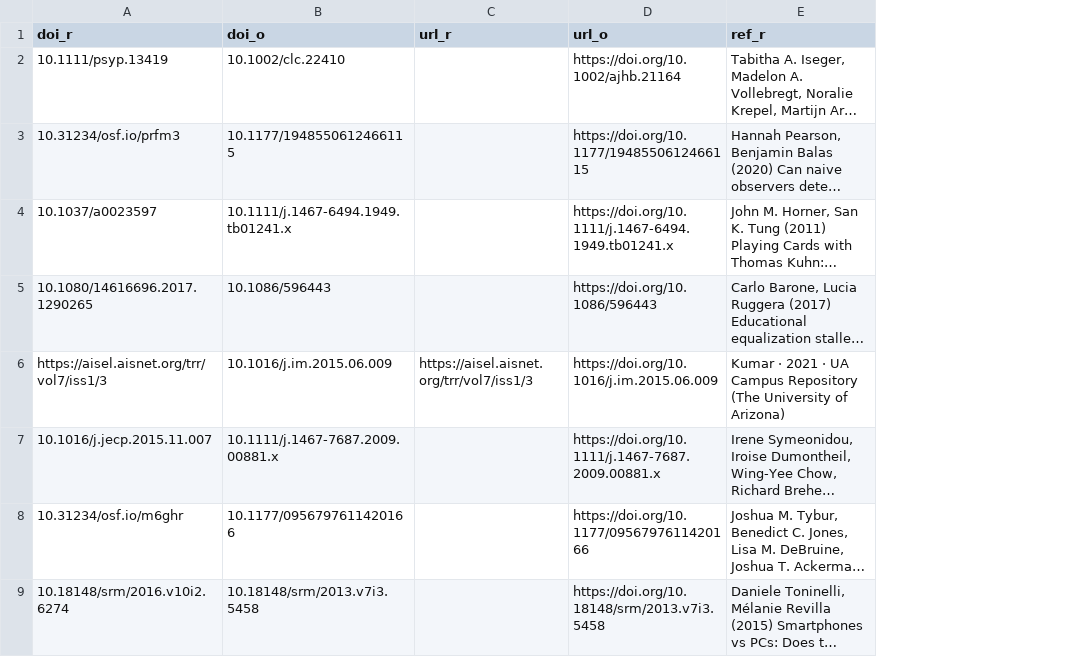
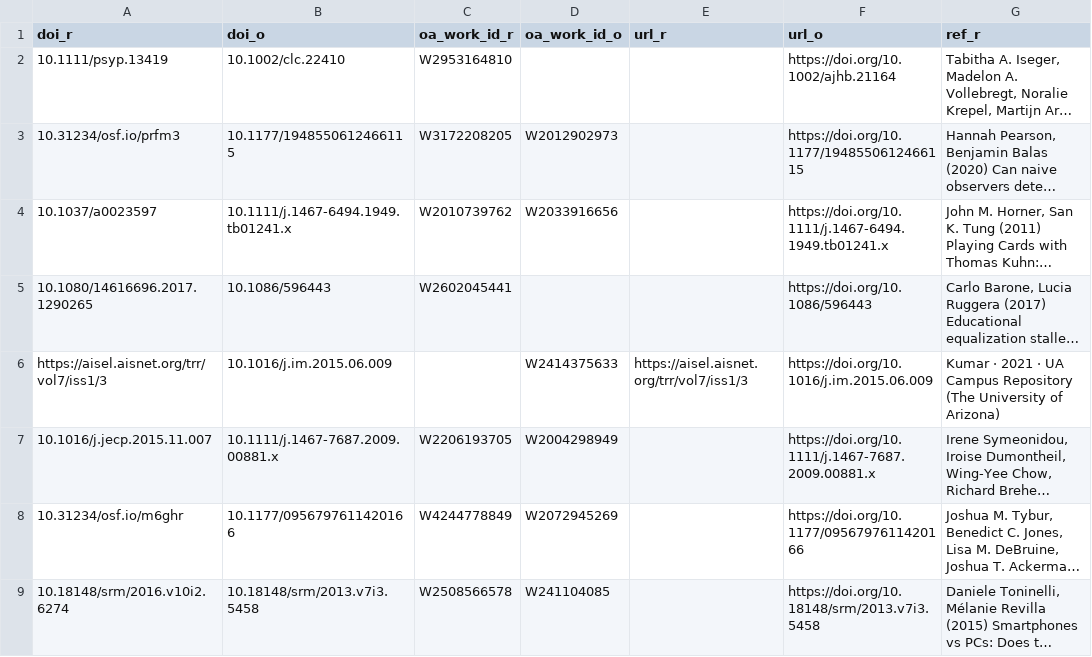
Before and after one commit to forrtproject/flora-validation, a CSV file: data/validated_export.csv, drawn as a sheet; only a part is shown; long unchanged cells end in …; the diff names each change by its address in the sheet, - before the commit and + after, or states it on an @@ line.

Commit message:
Normalize empty strings to NULL in oa_work_id columns and backfill validated rows from unvalidated source. Update export script to ensure UTF-8 encoding for stdout to prevent UnicodeEncodeError on Windows.

```diff
--- a/data/validated_export.csv
+++ b/data/validated_export.csv
+column C (oa_work_id_r), rows 2-9: W2953164810 | W3172208205 | W2010739762 | W2602045441 |  | W2206193705 | W4244778849 | W2508566578
+column D (oa_work_id_o), rows 3-9: W2012902973 | W2033916656 |  | W2414375633 | W2004298949 | W2072945269 | W241104085
```
Also changed, not shown: 4 other files.
